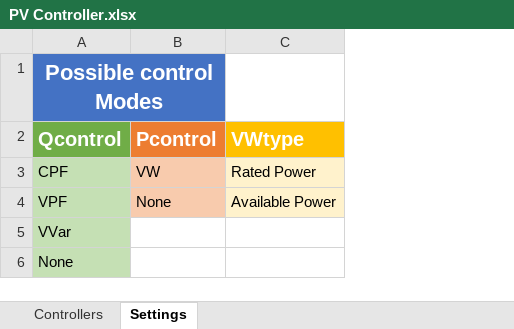
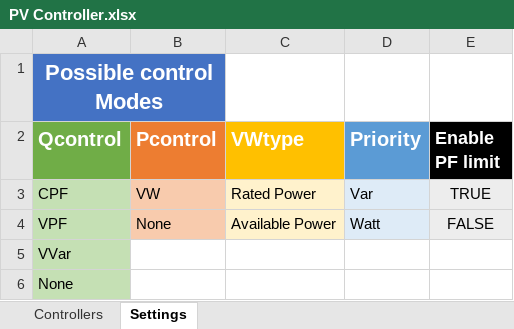
Before and after one commit to NREL/PyDSS, an Excel workbook: Import/pyControllerList/PV Controller.xlsx, sheet Settings, drawn as a sheet; values as stored, in another font and other column widths than the file's, no borders; the diff names each change by its address in the sheet, - before the commit and + after, or states it on an @@ line.

```diff
--- a/Import/pyControllerList/PV Controller.xlsx (sheet Settings)
+++ b/Import/pyControllerList/PV Controller.xlsx (sheet Settings)
+column D (Priority), rows 3-4: Var | Watt
+column E (Enable PF limit), rows 3-4: TRUE | FALSE
```
Also changed, not shown: sheet Controllers, Import/pyPlotList/Time series.xlsx, Import/pyPlotList/XY plot.xlsx, 7 other files.
